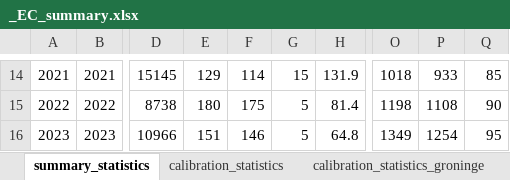
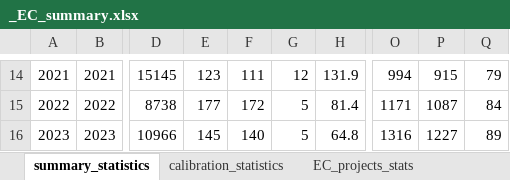
Before and after one commit to NEON-Research/Energy-community-potential-model, an Excel workbook: Energy community potential model/_EC_summary.xlsx, sheet summary_statistics, drawn as a sheet; only a part is shown, gaps mark what is left out; values as stored, in another font and other column widths than the file's, no borders; charts and pictures not drawn; the diff covers the shown part only; the diff names each change by its address in the sheet, - before the commit and + after, or states it on an @@ line.

```diff
--- a/Energy community potential model/_EC_summary.xlsx (sheet summary_statistics)
+++ b/Energy community potential model/_EC_summary.xlsx (sheet summary_statistics)
-sheet tab: calibration_statistics_groninge
+sheet tab: EC_projects_stats
-E14: 129
+E14: 123
-F14: 114
+F14: 111
-G14: 15
+G14: 12
-O14: 1018
+O14: 994
-P14: 933
+P14: 915
-Q14: 85
+Q14: 79
-E15: 180
+E15: 177
-F15: 175
+F15: 172
-O15: 1198
+O15: 1171
-P15: 1108
+P15: 1087
-Q15: 90
+Q15: 84
-E16: 151
+E16: 145
-F16: 146
+F16: 140
-O16: 1349
+O16: 1316
-P16: 1254
+P16: 1227
-Q16: 95
+Q16: 89
```
Also changed, not shown: 30 edited cells elsewhere in this sheet, sheet calibration_statistics, formulas that keep their value, charts or pictures, Energy community potential model/_energy_communities.xlsx, 1 other file.
